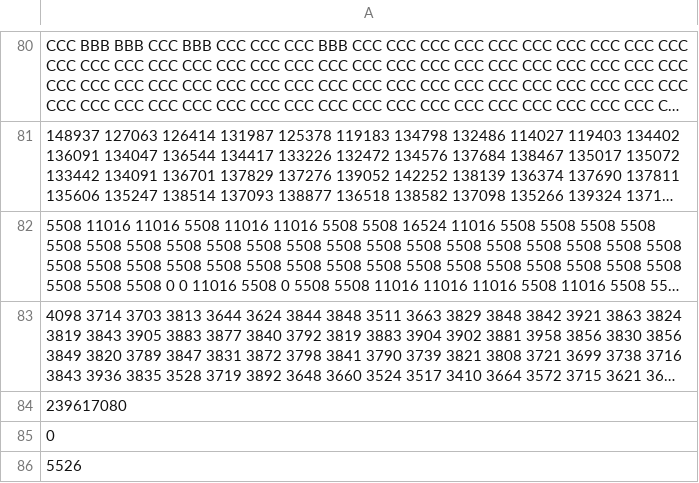
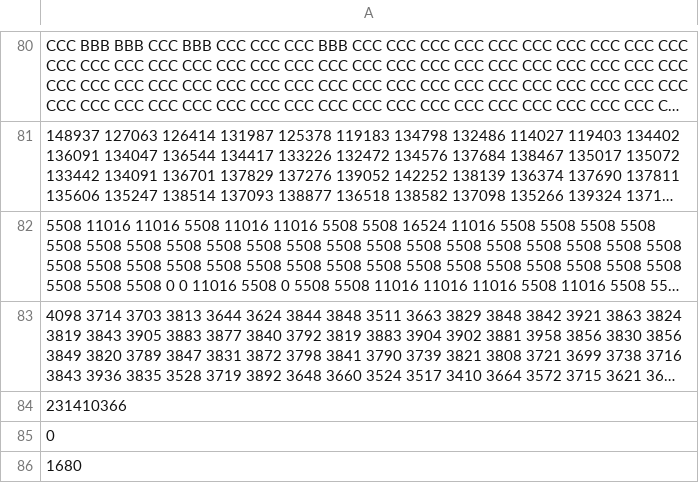
Before and after one commit to matteocirca/huawei-sweden-hackathon-2023, a CSV file: sub/15.csv (was output/15.csv), drawn as a sheet; only a part is shown, gaps mark what is left out; long unchanged cells end in …; the diff names each change by its address in the sheet, - before the commit and + after, or states it on an @@ line.

```diff
--- a/output/15.csv
+++ b/sub/15.csv
-A84: 239617080
+A84: 231410366
-A86: 5526
+A86: 1680
```
Also changed, not shown: sub/13.csv, sub/14.csv, 24 other files.
